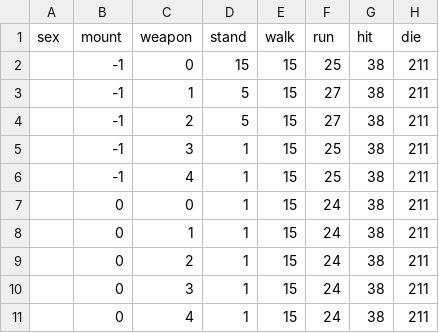
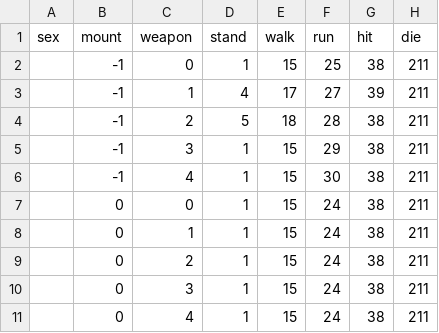
Before and after one commit to iNewLegend/muonline-client-emulator, a CSV file: bin/Client/Data/CSV/Anim.csv, drawn as a sheet.

```diff
--- a/bin/Client/Data/CSV/Anim.csv
+++ b/bin/Client/Data/CSV/Anim.csv
@@ -1,7 +1,7 @@
 sex,mount,weapon,stand,walk,run,hit,die
-,-1,0,15,15,25,38,211
-,-1,1,5,15,27,38,211
-,-1,2,5,15,27,38,211
-,-1,3,1,15,25,38,211
-,-1,4,1,15,25,38,211
+,-1,0,1,15,25,38,211
+,-1,1,4,17,27,39,211
+,-1,2,5,18,28,38,211
+,-1,3,1,15,29,38,211
+,-1,4,1,15,30,38,211
 ,0,0,1,15,24,38,211
```
Also changed, not shown: 12 other files.
